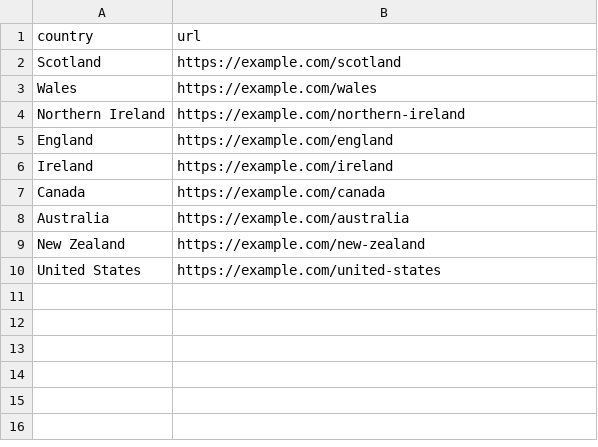
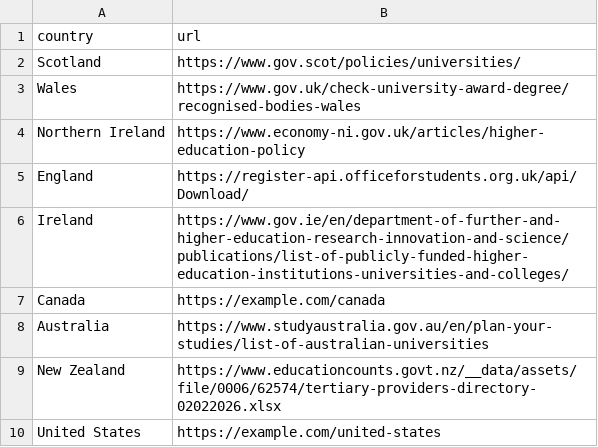
Before and after one commit to harshavardhanreddyvannela/UniExplorer, a CSV file: config.csv, drawn as a sheet.

```diff
--- a/config.csv
+++ b/config.csv
@@ -1,10 +1,10 @@
 country,url
-Scotland,https://example.com/scotland
-Wales,https://example.com/wales
-Northern Ireland,https://example.com/northern-ireland
-England,https://example.com/england
-Ireland,https://example.com/ireland
+Scotland,https://www.gov.scot/policies/universities/
+Wales,https://www.gov.uk/check-university-award-degree/recognised-bodies-wales
+Northern Ireland,https://www.economy-ni.gov.uk/articles/higher-education-policy
+England,https://register-api.officeforstudents.org.uk/api/Download/
+Ireland,https://www.gov.ie/en/department-of-further-and-higher-education-research-innovation-and-science/publications/list-of-publicly-funded-higher-education-institutions-universities-and-colleges/
 Canada,https://example.com/canada
-Australia,https://example.com/australia
-New Zealand,https://example.com/new-zealand
+Australia,https://www.studyaustralia.gov.au/en/plan-your-studies/list-of-australian-universities
+New Zealand,https://www.educationcounts.govt.nz/__data/assets/file/0006/62574/tertiary-providers-directory-02022026.xlsx
 United States,https://example.com/united-states
```
Also changed, not shown: 8 other files.
